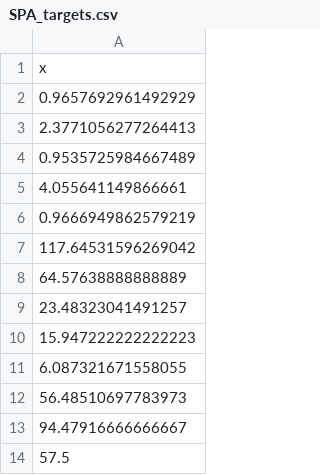
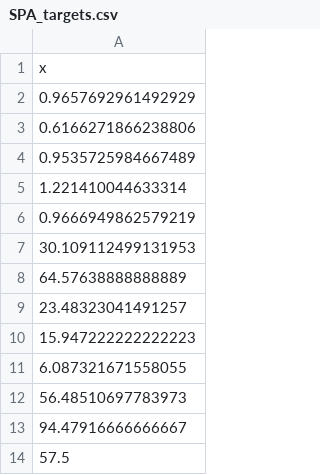
Before and after one commit to fqroldan/JMP, a CSV file: SPA_targets.csv, drawn as a sheet.

Commit message:
Targets with correct measure of variance

```diff
--- a/SPA_targets.csv
+++ b/SPA_targets.csv
@@ -2,7 +2,7 @@ x
 0.9657692961492929
-2.3771056277264413
+0.6166271866238806
 0.9535725984667489
-4.055641149866661
+1.221410044633314
 0.9666949862579219
-117.64531596269042
+30.109112499131953
 64.57638888888889
```
